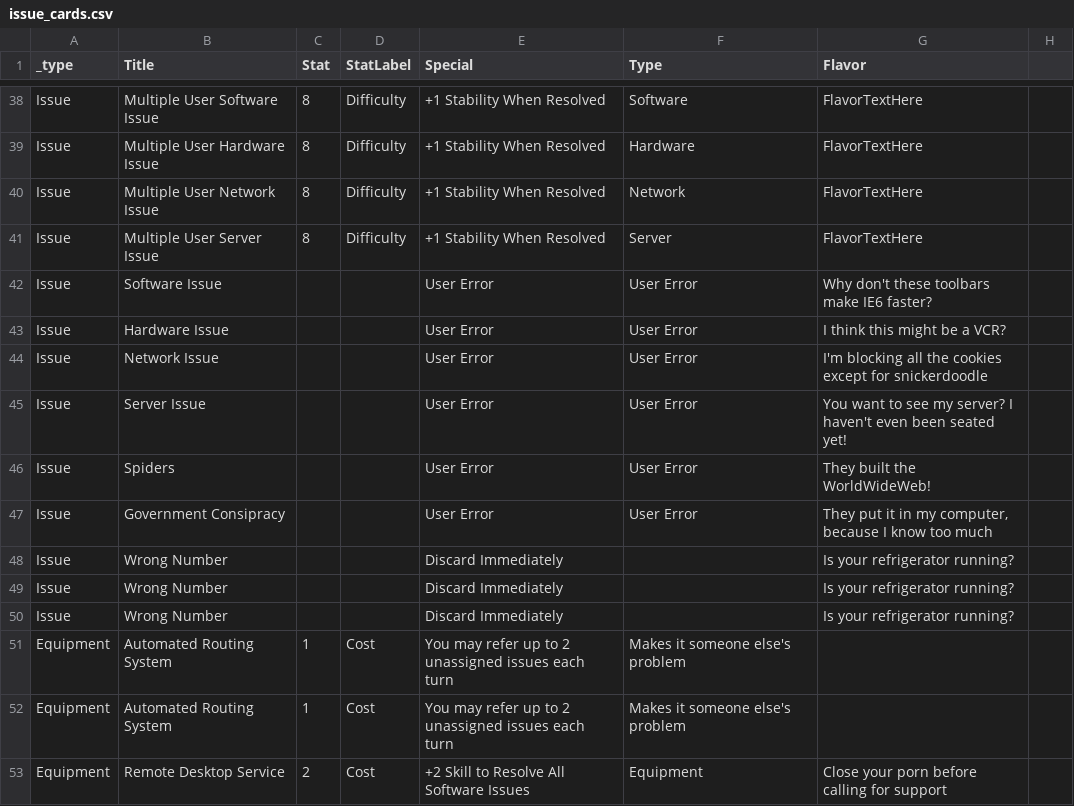
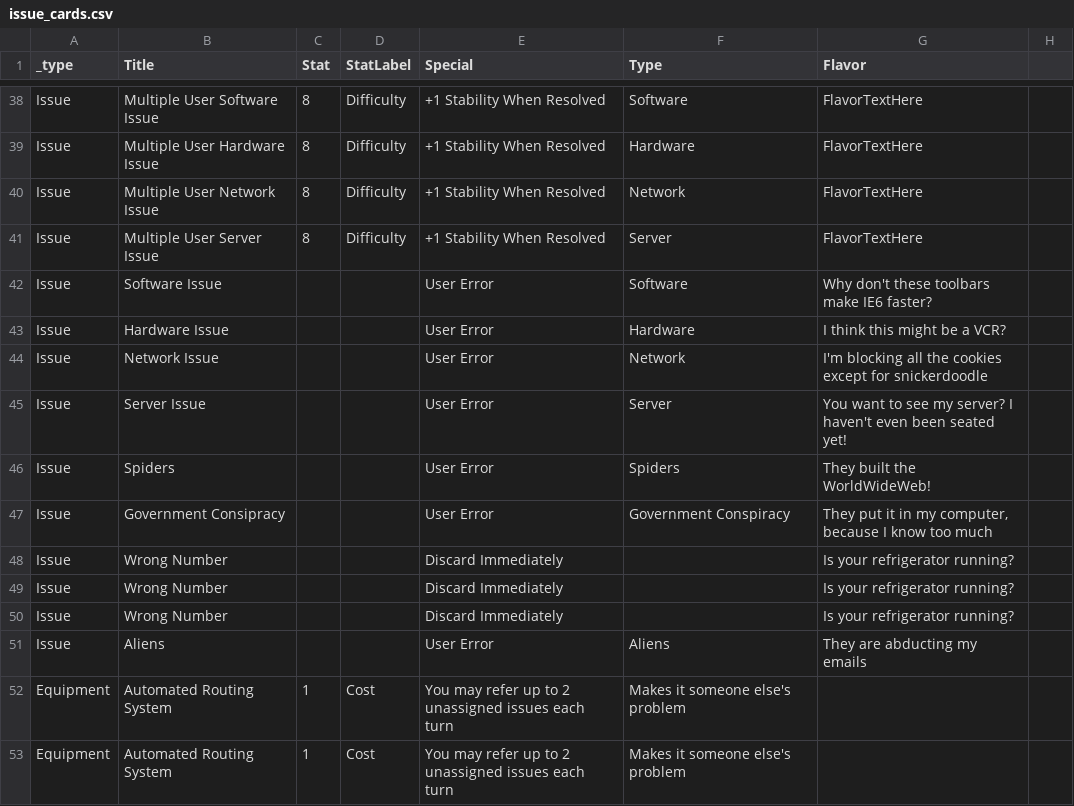
Before and after one commit to liam-middlebrook/user_error, a CSV file: issue_cards.csv, drawn as a sheet; only a part is shown, gaps mark what is left out; the shorter side is filled out with more unchanged rows.

Commit message:
Update issue_cards.csv
Added new user error: aliens

```diff
--- a/issue_cards.csv
+++ b/issue_cards.csv
@@ -41,8 +41,8 @@ Issue,Multiple User Network Issue,8,Difficulty,+1 Stability When Resolved,Networ
 Issue,Multiple User Server Issue,8,Difficulty,+1 Stability When Resolved,Server,FlavorTextHere
-Issue,Software Issue,,,User Error,User Error,"Why don't these toolbars make IE6 faster?"
-Issue,Hardware Issue,,,User Error,User Error,"I think this might be a VCR?"
-Issue,Network Issue,,,User Error,User Error,"I'm blocking all the cookies except for snickerdoodle"
-Issue,Server Issue,,,User Error,User Error,"You want to see my server? I haven't even been seated yet!"
-Issue,Spiders,,,User Error,User Error,"They built the WorldWideWeb!"
-Issue,Government Consipracy,,,User Error,User Error,"They put it in my computer, because I know too much"
+Issue,Software Issue,,,User Error,Software,"Why don't these toolbars make IE6 faster?"
+Issue,Hardware Issue,,,User Error,Hardware,"I think this might be a VCR?"
+Issue,Network Issue,,,User Error,Network,"I'm blocking all the cookies except for snickerdoodle"
+Issue,Server Issue,,,User Error,Server,"You want to see my server? I haven't even been seated yet!"
+Issue,Spiders,,,User Error,Spiders,"They built the WorldWideWeb!"
+Issue,Government Consipracy,,,User Error,Government Conspiracy,"They put it in my computer, because I know too much"
 Issue,Wrong Number,,,Discard Immediately,,"Is your refrigerator running?"
@@ -50,2 +50,3 @@ Issue,Wrong Number,,,Discard Immediately,,"Is your refrigerator running?"
 Issue,Wrong Number,,,Discard Immediately,,"Is your refrigerator running?"
+Issue,Aliens,,,User Error,Aliens,They are abducting my emails
 Equipment,Automated Routing System,1,Cost,You may refer up to 2 unassigned issues each turn,Makes it someone else's problem
```
